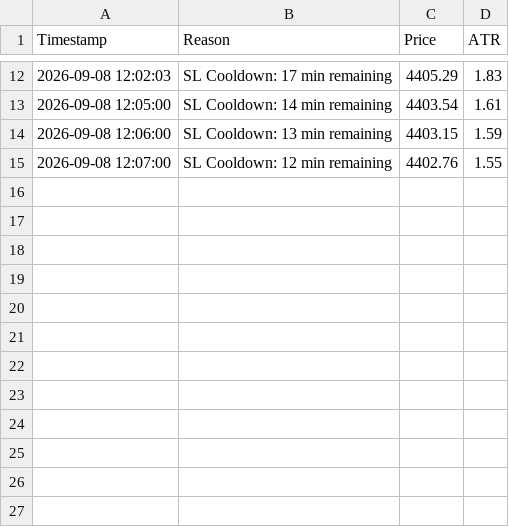
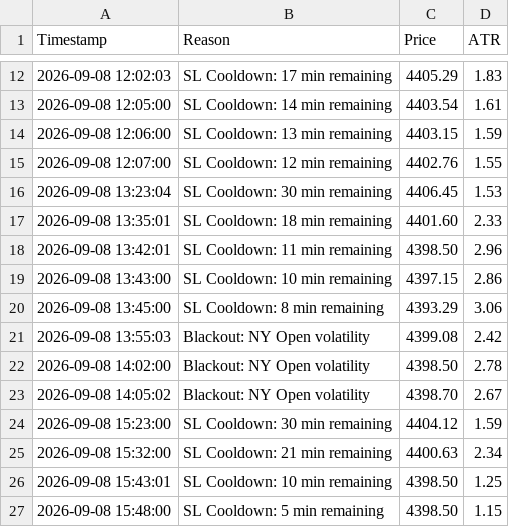
Before and after one commit to shashidaren/gold-trading-bot, a CSV file: skipped_trades.csv, drawn as a sheet; only a part is shown, gaps mark what is left out.

Commit message:
data collection #2

```diff
--- a/skipped_trades.csv
+++ b/skipped_trades.csv
@@ -15 +15,13 @@ Timestamp,Reason,Price,ATR
 2026-09-08 12:07:00,SL Cooldown: 12 min remaining,4402.76,1.55
+2026-09-08 13:23:04,SL Cooldown: 30 min remaining,4406.45,1.53
+2026-09-08 13:35:01,SL Cooldown: 18 min remaining,4401.60,2.33
+2026-09-08 13:42:01,SL Cooldown: 11 min remaining,4398.50,2.96
+2026-09-08 13:43:00,SL Cooldown: 10 min remaining,4397.15,2.86
+2026-09-08 13:45:00,SL Cooldown: 8 min remaining,4393.29,3.06
+2026-09-08 13:55:03,Blackout: NY Open volatility,4399.08,2.42
+2026-09-08 14:02:00,Blackout: NY Open volatility,4398.50,2.78
+2026-09-08 14:05:02,Blackout: NY Open volatility,4398.70,2.67
+2026-09-08 15:23:00,SL Cooldown: 30 min remaining,4404.12,1.59
+2026-09-08 15:32:00,SL Cooldown: 21 min remaining,4400.63,2.34
+2026-09-08 15:43:01,SL Cooldown: 10 min remaining,4398.50,1.25
+2026-09-08 15:48:00,SL Cooldown: 5 min remaining,4398.50,1.15
```
Also changed, not shown: trades.csv, 2 other files.
